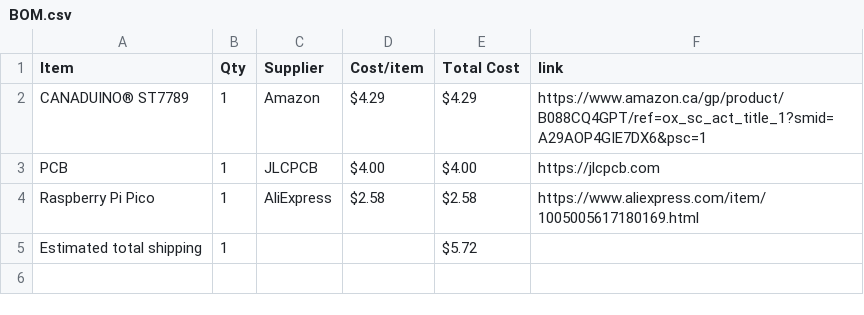
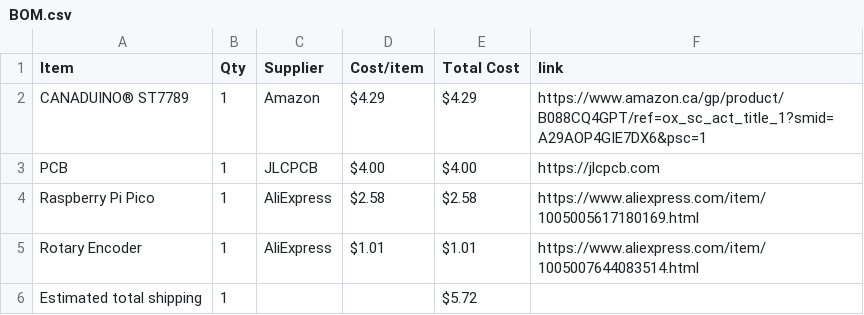
Before and after one commit to anshvirmani31-bit/TFT-Screen, a CSV file: BOM.csv, drawn as a sheet.

Commit message:
Sync Displays from Half Life

```diff
--- a/BOM.csv
+++ b/BOM.csv
@@ -4,2 +4,3 @@ PCB,1,JLCPCB,$4.00,$4.00,https://jlcpcb.com
 Raspberry Pi Pico,1,AliExpress,$2.58,$2.58,https://www.aliexpress.com/item/1005005617180169.html
+Rotary Encoder,1,AliExpress,$1.01,$1.01,https://www.aliexpress.com/item/1005007644083514.html
 Estimated total shipping,1,,,$5.72,
```
